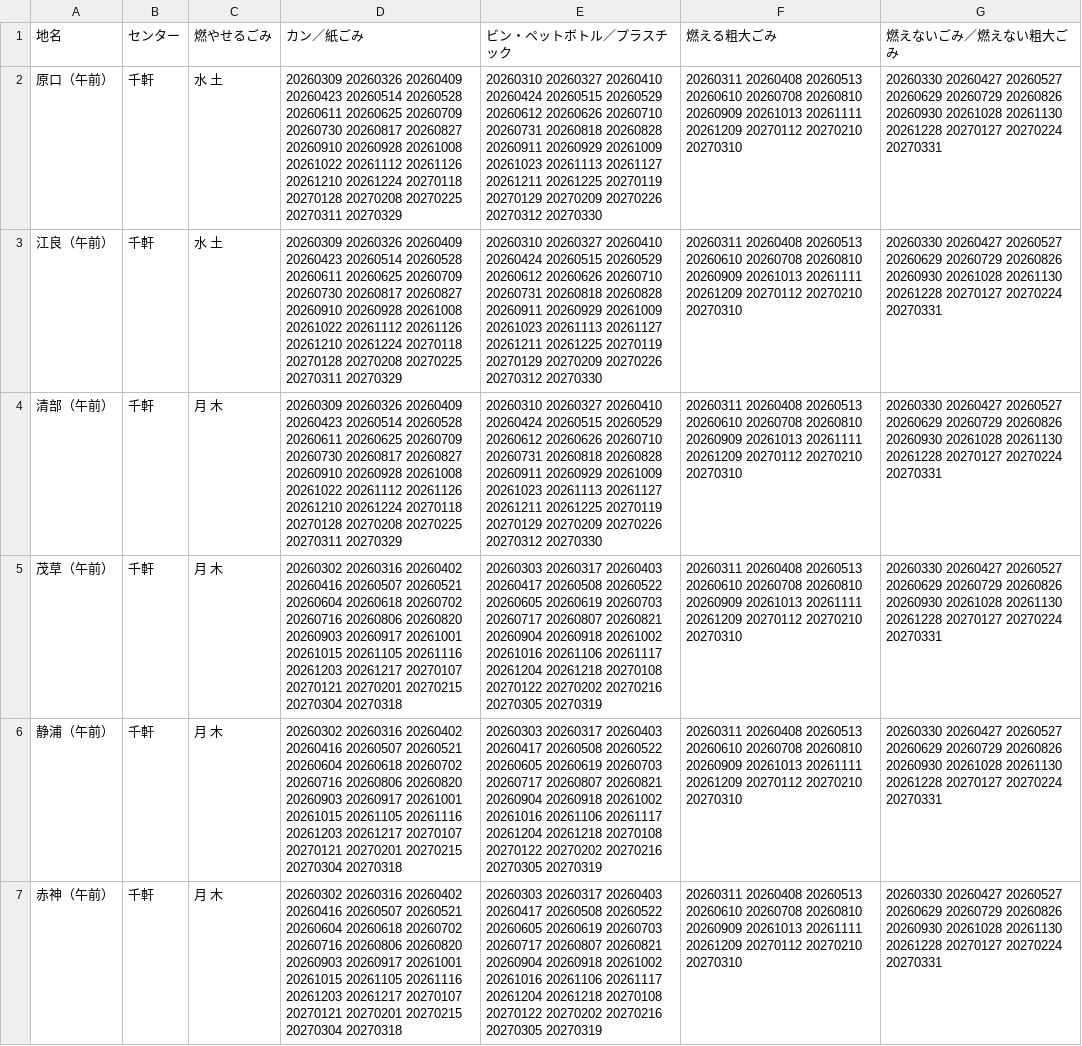
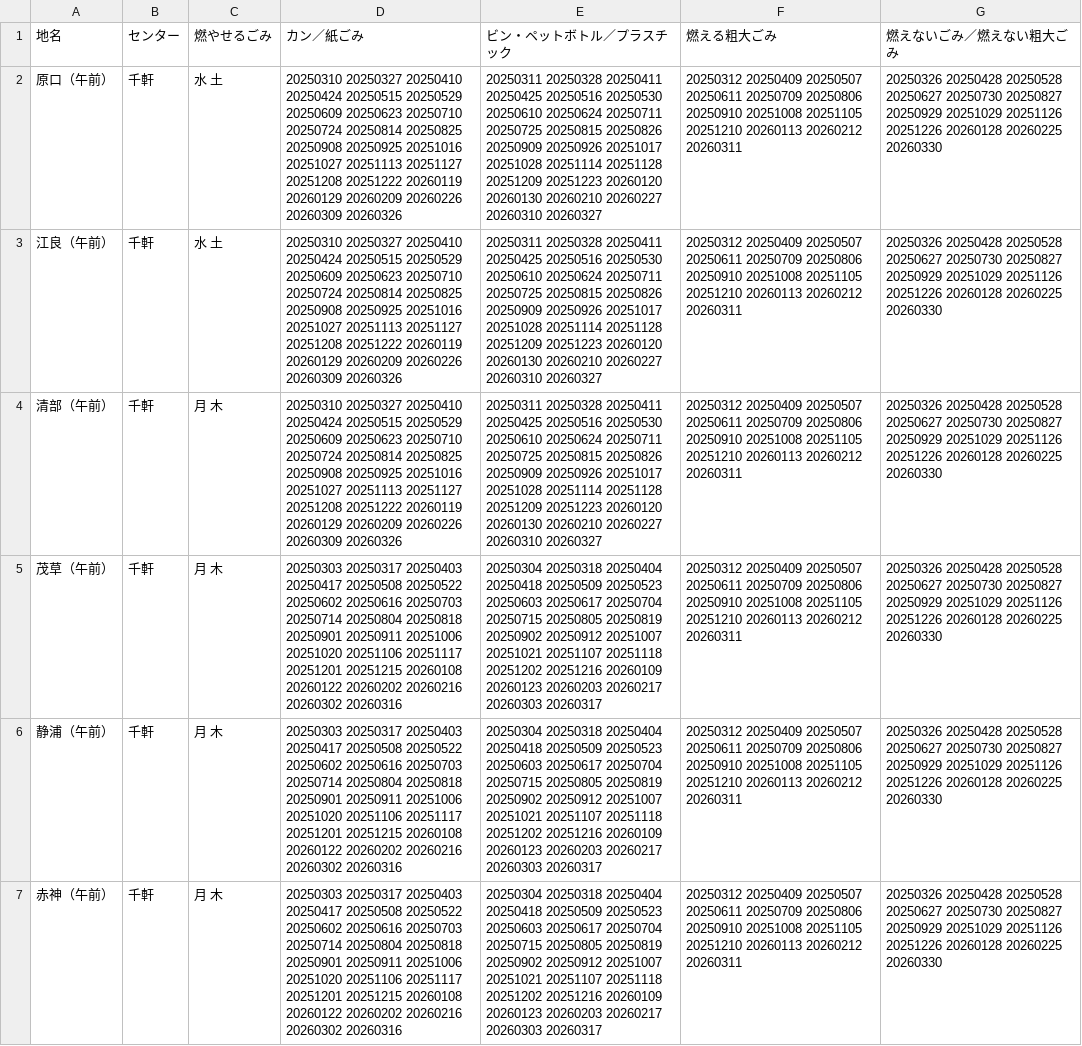
Before and after one commit to matsumaetown/5374, a CSV file: data/area_days.csv, drawn as a sheet; only a part is shown; the diff covers the shown part only; the diff names each change by its address in the sheet, - before the commit and + after, or states it on an @@ line.

Commit message:
Update area_days.csv

```diff
--- a/data/area_days.csv
+++ b/data/area_days.csv
-D2:D4 (カン／紙ごみ): 20260309 20260326 20260409 20260423 20260514 20260528 20260611 20260625 20260709 20260730 20260817 20260827 20260910 20260928 20261008 20261022 20261112 20261126 20261210 20261224 20270118 20270128 20270208 20270225 20270311 20270329
+D2:D4 (カン／紙ごみ): 20250310 20250327 20250410 20250424 20250515 20250529 20250609 20250623 20250710 20250724 20250814 20250825 20250908 20250925 20251016 20251027 20251113 20251127 20251208 20251222 20260119 20260129 20260209 20260226 20260309 20260326
-E2:E4 (ビン・ペットボトル／プラスチック): 20260310 20260327 20260410 20260424 20260515 20260529 20260612 20260626 20260710 20260731 20260818 20260828 20260911 20260929 20261009 20261023 20261113 20261127 20261211 20261225 20270119 20270129 20270209 20270226 20270312 20270330
+E2:E4 (ビン・ペットボトル／プラスチック): 20250311 20250328 20250411 20250425 20250516 20250530 20250610 20250624 20250711 20250725 20250815 20250826 20250909 20250926 20251017 20251028 20251114 20251128 20251209 20251223 20260120 20260130 20260210 20260227 20260310 20260327
-F2:F7 (燃える粗大ごみ): 20260311 20260408 20260513 20260610 20260708 20260810 20260909 20261013 20261111 20261209 20270112 20270210 20270310
+F2:F7 (燃える粗大ごみ): 20250312 20250409 20250507 20250611 20250709 20250806 20250910 20251008 20251105 20251210 20260113 20260212 20260311
-G2:G7 (燃えないごみ／燃えない粗大ごみ): 20260330 20260427 20260527 20260629 20260729 20260826 20260930 20261028 20261130 20261228 20270127 20270224 20270331
+G2:G7 (燃えないごみ／燃えない粗大ごみ): 20250326 20250428 20250528 20250627 20250730 20250827 20250929 20251029 20251126 20251226 20260128 20260225 20260330
-D5:D7 (カン／紙ごみ): 20260302 20260316 20260402 20260416 20260507 20260521 20260604 20260618 20260702 20260716 20260806 20260820 20260903 20260917 20261001 20261015 20261105 20261116 20261203 20261217 20270107 20270121 20270201 20270215 20270304 20270318
+D5:D7 (カン／紙ごみ): 20250303 20250317 20250403 20250417 20250508 20250522 20250602 20250616 20250703 20250714 20250804 20250818 20250901 20250911 20251006 20251020 20251106 20251117 20251201 20251215 20260108 20260122 20260202 20260216 20260302 20260316
-E5:E7 (ビン・ペットボトル／プラスチック): 20260303 20260317 20260403 20260417 20260508 20260522 20260605 20260619 20260703 20260717 20260807 20260821 20260904 20260918 20261002 20261016 20261106 20261117 20261204 20261218 20270108 20270122 20270202 20270216 20270305 20270319
+E5:E7 (ビン・ペットボトル／プラスチック): 20250304 20250318 20250404 20250418 20250509 20250523 20250603 20250617 20250704 20250715 20250805 20250819 20250902 20250912 20251007 20251021 20251107 20251118 20251202 20251216 20260109 20260123 20260203 20260217 20260303 20260317
```
Also changed, not shown: 64 edited cells elsewhere in this file.
